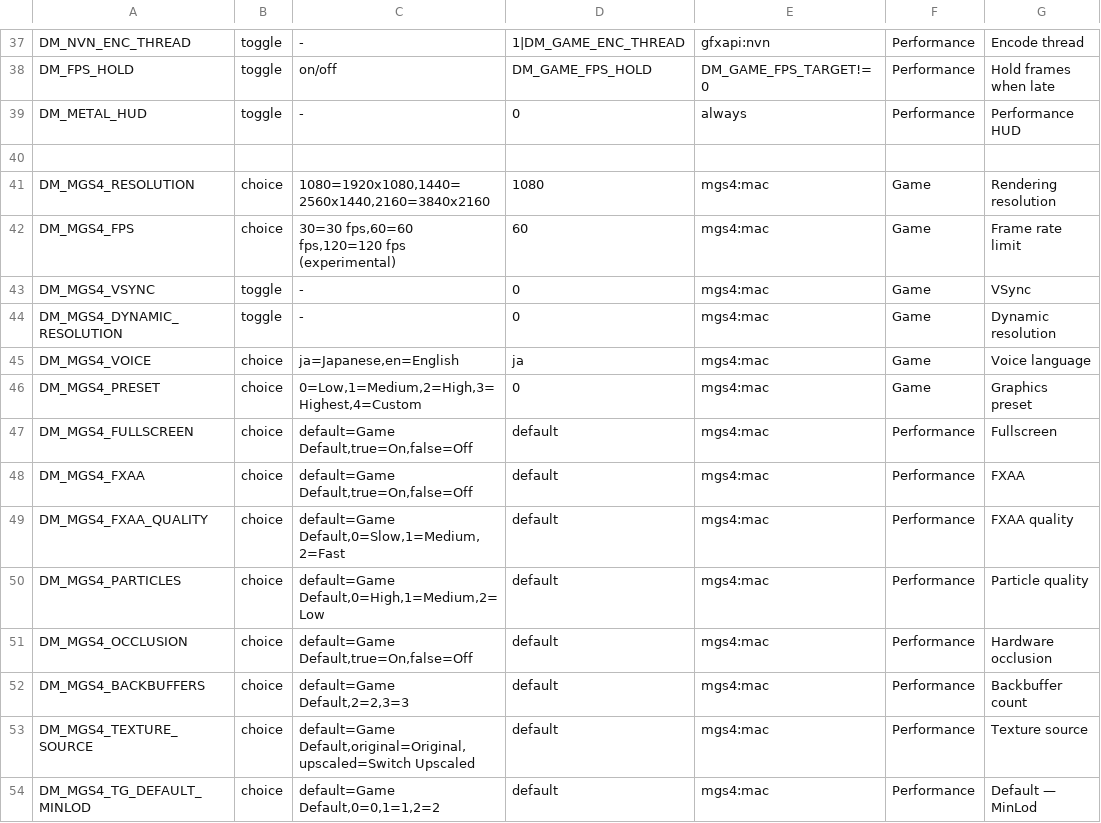
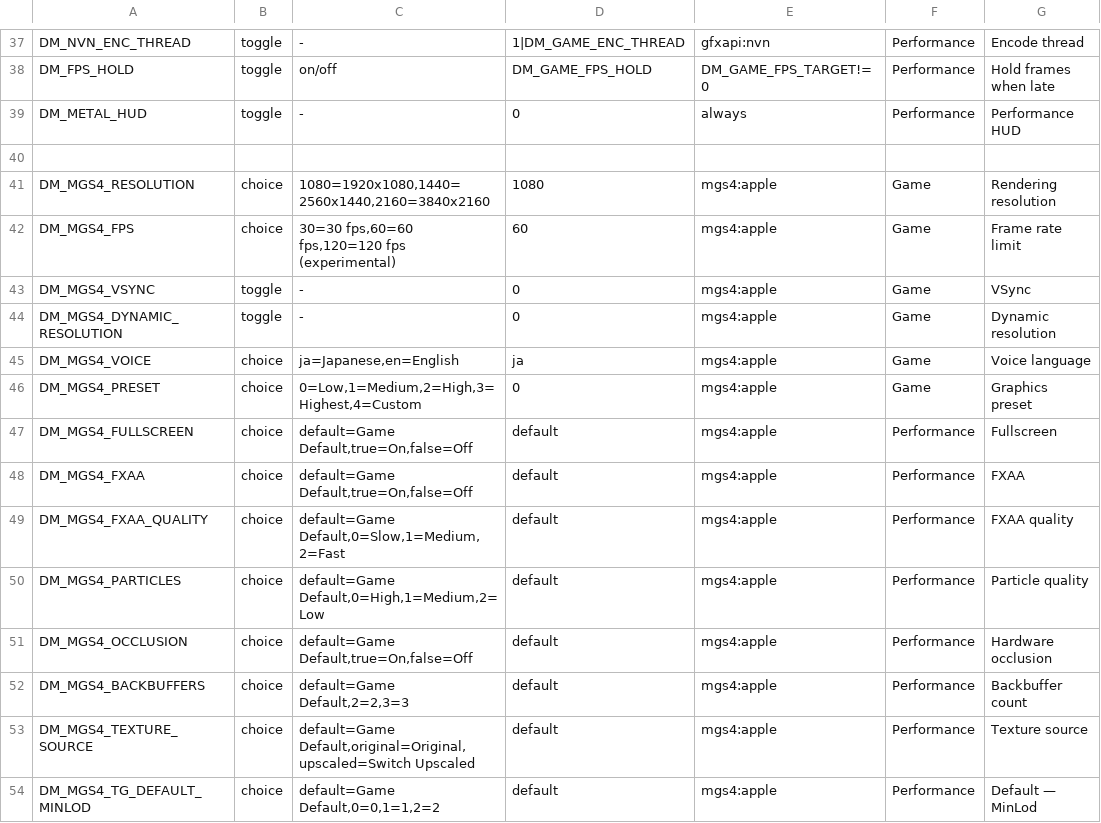
Before and after one commit to H3li03/nxnative, a TSV file: dm/games/settings.tsv, drawn as a sheet; only a part is shown, gaps mark what is left out; the diff covers the shown part only; the diff names each change by its address in the sheet, - before the commit and + after, or states it on an @@ line.

```diff
--- a/dm/games/settings.tsv
+++ b/dm/games/settings.tsv
-E41:E54: mgs4:mac
+E41:E54: mgs4:apple
```
Also changed, not shown: 52 edited cells elsewhere in this file, 8 other files.
